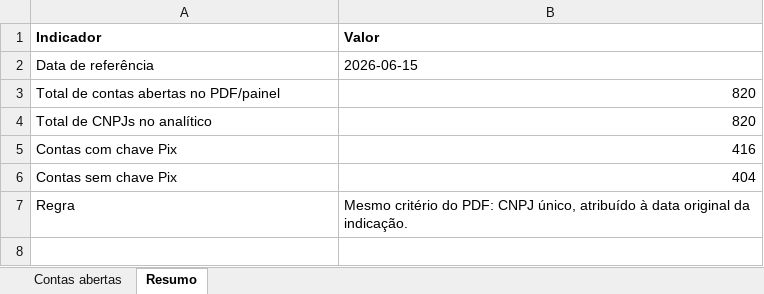
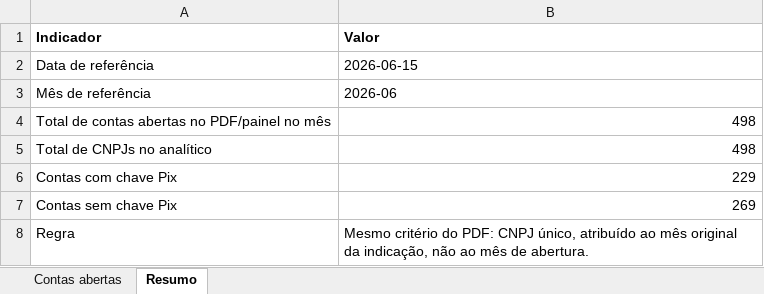
Before and after one commit to amadvjuridica-bit/painel-c6-empresas, an Excel workbook: web/relatorio_analitico_contas_abertas.xlsx, sheet Resumo, drawn as a sheet; values as stored, in another font and other column widths than the file's, no borders; removed rows and columns are numbered as before the commit, all else as after; the diff names each change by its address in the sheet, - before the commit and + after, or states it on an @@ line.

```diff
--- a/web/relatorio_analitico_contas_abertas.xlsx (sheet Resumo)
+++ b/web/relatorio_analitico_contas_abertas.xlsx (sheet Resumo)
-row 3: Total de contas abertas no PDF/painel | 820
+row 3: Mês de referência | 2026-06
+row 4: Total de contas abertas no PDF/painel no mês | 498
-B5 (Valor): 820
+B5 (Valor): 498
-B6 (Valor): 416
+B6 (Valor): 229
-B7 (Valor): 404
+B7 (Valor): 269
-B8 (Valor): …único, atribuído à data original da indicação.
+B8 (Valor): …único, atribuído ao mês original da indicação, não ao mês de abertura.
```
Also changed, not shown: sheet Contas abertas, web/relatorio_analitico_contas_abertas_20260615.xlsx, 5 other files.
